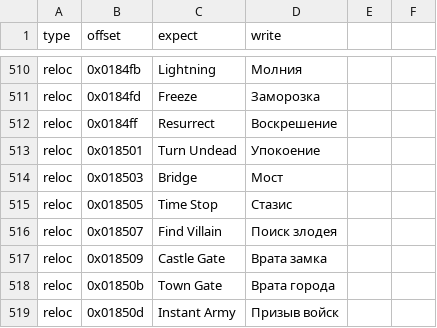
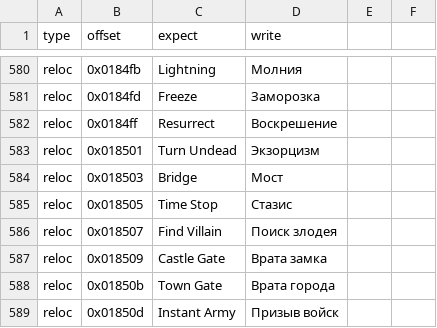
Before and after one commit to atiupin/kbr, a CSV file: res/patches.csv, drawn as a sheet; only a part is shown, gaps mark what is left out; the diff covers the shown part only.

```diff
--- a/res/patches.csv
+++ b/res/patches.csv
@@ -513,3 +583,3 @@ reloc,0x0184fd,"Freeze","Заморозка"
 reloc,0x0184ff,"Resurrect","Воскрешение"
-reloc,0x018501,"Turn Undead","Упокоение"
+reloc,0x018501,"Turn Undead","Экзорцизм"
 reloc,0x018503,"Bridge","Мост"
```
Also changed, not shown: 70 added rows elsewhere in this file, 1 other file.
